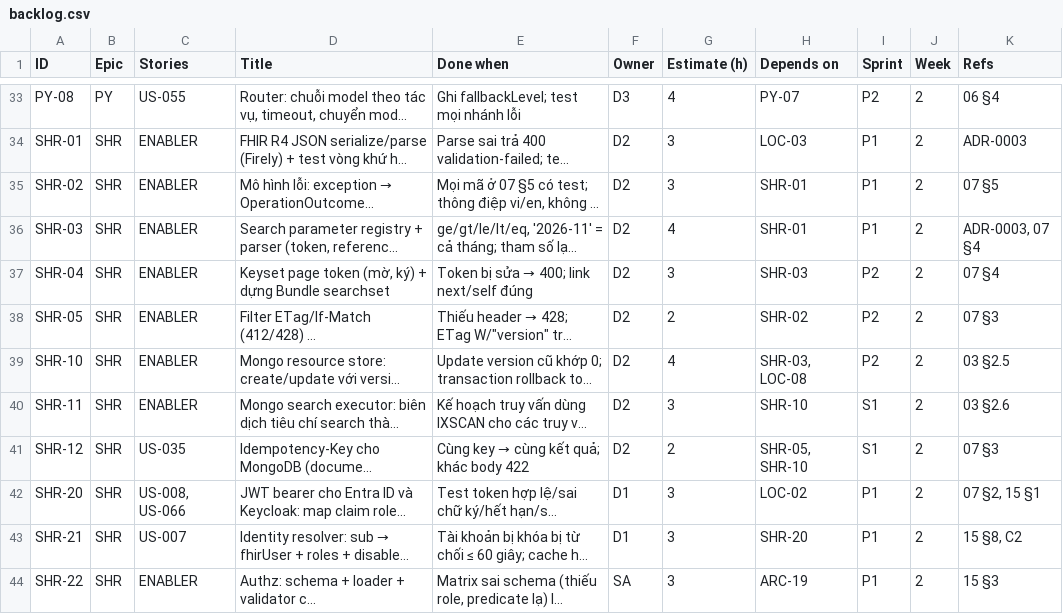
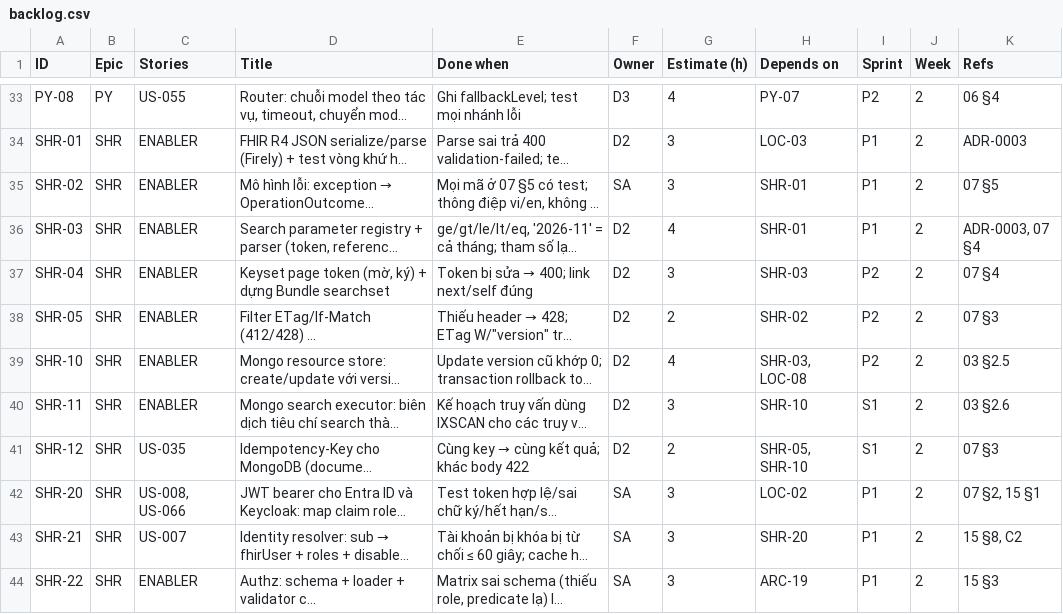
Before and after one commit to viethung12062005/smart-hospital-platform, a CSV file: docs/05-plan/backlog.csv, drawn as a sheet; only a part is shown, gaps mark what is left out; long unchanged cells end in …; the diff names each change by its address in the sheet, - before the commit and + after, or states it on an @@ line.

```diff
--- a/docs/05-plan/backlog.csv
+++ b/docs/05-plan/backlog.csv
-F35 (Owner): D2
+F35 (Owner): SA
-F42:F43 (Owner): D1
+F42:F43 (Owner): SA
```
Also changed, not shown: 27 other files.
